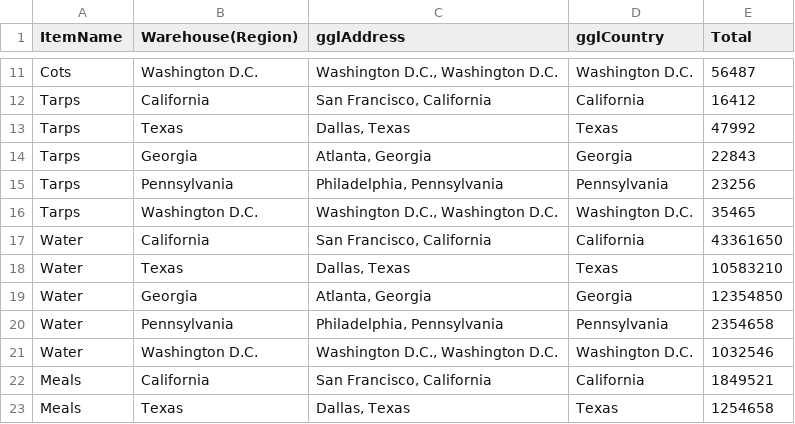
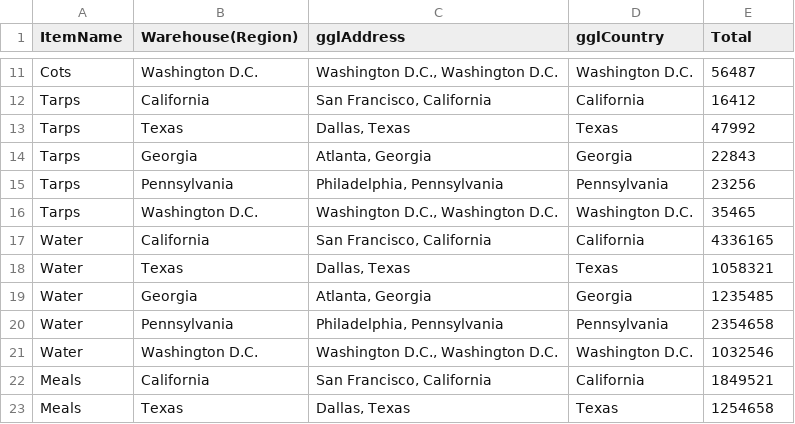
Before and after one commit to JamesMcGaa/strategic-response-analysis-mitctl-fema, a CSV file: inputData/inputData03_US/depotInventoryDataFEMA.csv, drawn as a sheet; only a part is shown, gaps mark what is left out.

```diff
--- a/inputData/inputData03_US/depotInventoryDataFEMA.csv
+++ b/inputData/inputData03_US/depotInventoryDataFEMA.csv
@@ -16,5 +16,5 @@ Tarps,Pennsylvania,"Philadelphia, Pennsylvania",Pennsylvania,23256
 Tarps,Washington D.C.,"Washington D.C., Washington D.C.",Washington D.C.,35465
-Water,California,"San Francisco, California",California,43361650
-Water,Texas,"Dallas, Texas",Texas,10583210
-Water,Georgia,"Atlanta, Georgia",Georgia,12354850
+Water,California,"San Francisco, California",California,4336165
+Water,Texas,"Dallas, Texas",Texas,1058321
+Water,Georgia,"Atlanta, Georgia",Georgia,1235485
 Water,Pennsylvania,"Philadelphia, Pennsylvania",Pennsylvania,2354658
```
Also changed, not shown: inputData/inputData03_US/fakeCarrierDataFEMA.csv, inputData/inputData03_US/fakeCarrierDataJames.csv, 7 other files.
